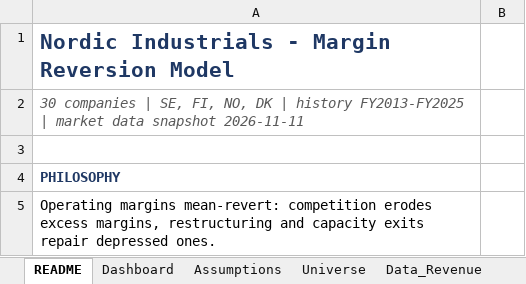
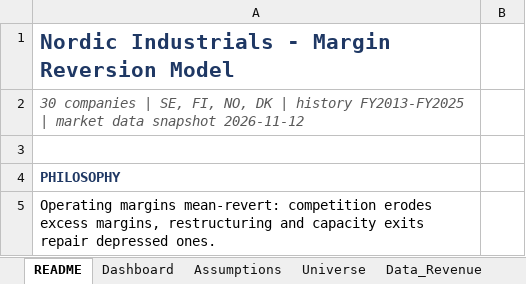
Before and after one commit to rkant6/kaatopaikka-capital, an Excel workbook: model.xlsx, sheet README, drawn as a sheet; only a part is shown; values as stored, in another font and other column widths than the file's, no borders; the diff names each change by its address in the sheet, - before the commit and + after, or states it on an @@ line.

```diff
--- a/model.xlsx (sheet README)
+++ b/model.xlsx (sheet README)
-A2: …data snapshot 2026-11-11
+A2: …data snapshot 2026-11-12
```
Also changed, not shown: sheet Data_Market, sheet Sources, sheet Dashboard, 4 other files.
